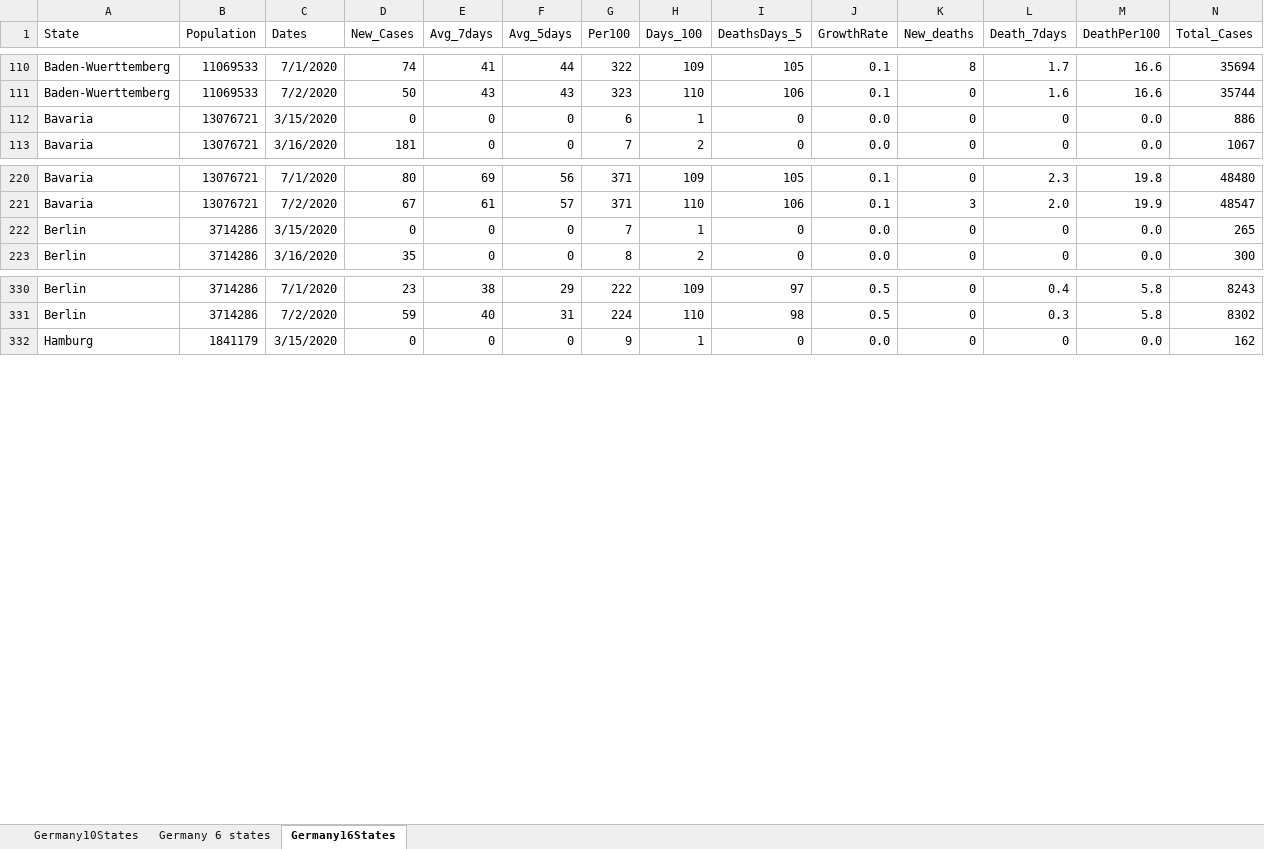
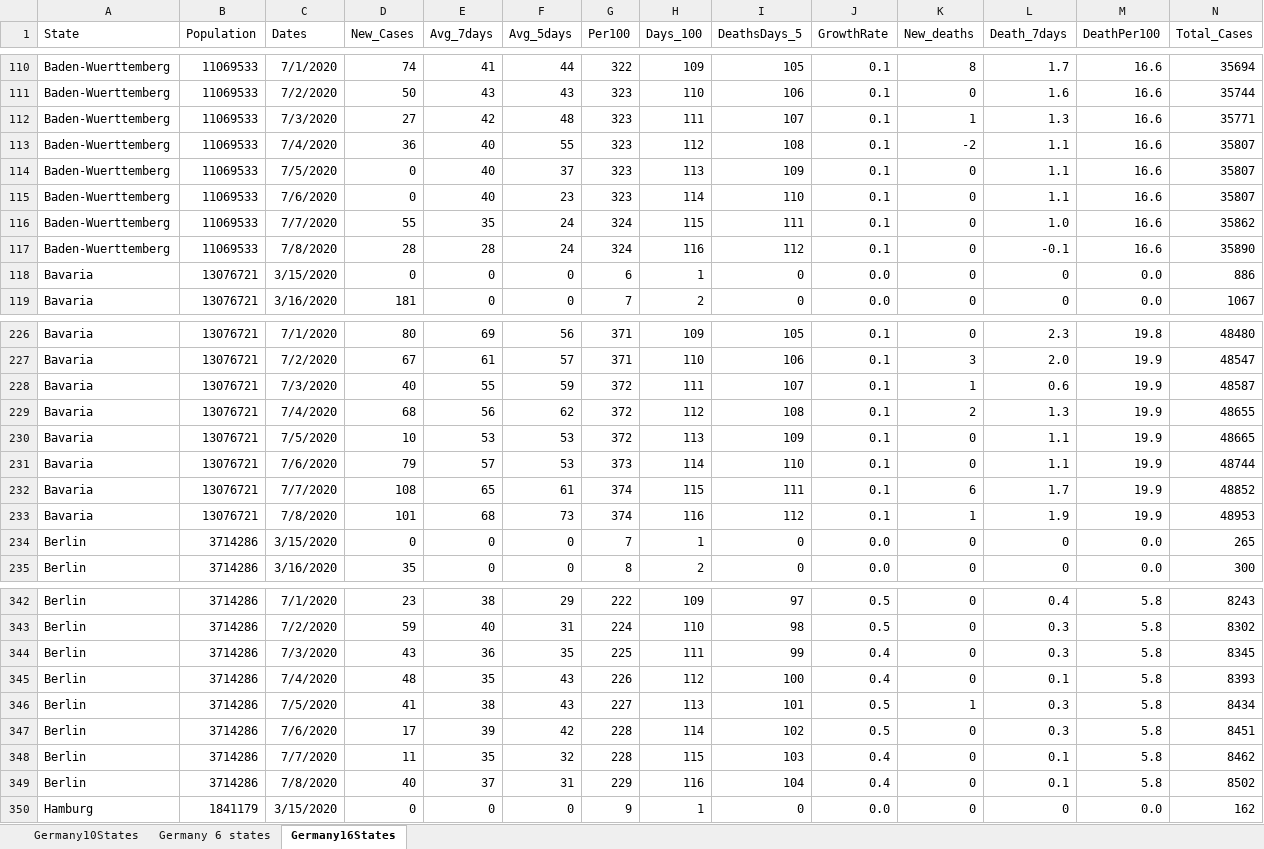
Before and after one commit to nyyubio/First_Website, an Excel workbook: public/data/Germany16StatesXLSX.xlsx, sheet Germany16States, drawn as a sheet; only a part is shown, gaps mark what is left out; values as stored, in another font and other column widths than the file's, no borders; rows hold the shown columns only; the diff covers the shown part only; the diff names each change by its address in the sheet, - before the commit and + after, or states it on an @@ line.

Commit message:
July 8 update
- Updated German data

```diff
--- a/public/data/Germany16StatesXLSX.xlsx (sheet Germany16States)
+++ b/public/data/Germany16StatesXLSX.xlsx (sheet Germany16States)
+row 112: Baden-Wuerttemberg | 11069533 | 7/3/2020 | 27 | 42 | 48 | 323 | 111 | 107 | 0.1 | 1 | 1.3 | 16.6 | 35771
+row 113: Baden-Wuerttemberg | 11069533 | 7/4/2020 | 36 | 40 | 55 | 323 | 112 | 108 | 0.1 | -2 | 1.1 | 16.6 | 35807
+row 114: Baden-Wuerttemberg | 11069533 | 7/5/2020 | 0 | 40 | 37 | 323 | 113 | 109 | 0.1 | 0 | 1.1 | 16.6 | 35807
+row 115: Baden-Wuerttemberg | 11069533 | 7/6/2020 | 0 | 40 | 23 | 323 | 114 | 110 | 0.1 | 0 | 1.1 | 16.6 | 35807
+row 116: Baden-Wuerttemberg | 11069533 | 7/7/2020 | 55 | 35 | 24 | 324 | 115 | 111 | 0.1 | 0 | 1.0 | 16.6 | 35862
+row 117: Baden-Wuerttemberg | 11069533 | 7/8/2020 | 28 | 28 | 24 | 324 | 116 | 112 | 0.1 | 0 | -0.1 | 16.6 | 35890
+row 228: Bavaria | 13076721 | 7/3/2020 | 40 | 55 | 59 | 372 | 111 | 107 | 0.1 | 1 | 0.6 | 19.9 | 48587
+row 229: Bavaria | 13076721 | 7/4/2020 | 68 | 56 | 62 | 372 | 112 | 108 | 0.1 | 2 | 1.3 | 19.9 | 48655
+row 230: Bavaria | 13076721 | 7/5/2020 | 10 | 53 | 53 | 372 | 113 | 109 | 0.1 | 0 | 1.1 | 19.9 | 48665
+row 231: Bavaria | 13076721 | 7/6/2020 | 79 | 57 | 53 | 373 | 114 | 110 | 0.1 | 0 | 1.1 | 19.9 | 48744
+row 232: Bavaria | 13076721 | 7/7/2020 | 108 | 65 | 61 | 374 | 115 | 111 | 0.1 | 6 | 1.7 | 19.9 | 48852
+row 233: Bavaria | 13076721 | 7/8/2020 | 101 | 68 | 73 | 374 | 116 | 112 | 0.1 | 1 | 1.9 | 19.9 | 48953
+row 344: Berlin | 3714286 | 7/3/2020 | 43 | 36 | 35 | 225 | 111 | 99 | 0.4 | 0 | 0.3 | 5.8 | 8345
+row 345: Berlin | 3714286 | 7/4/2020 | 48 | 35 | 43 | 226 | 112 | 100 | 0.4 | 0 | 0.1 | 5.8 | 8393
+row 346: Berlin | 3714286 | 7/5/2020 | 41 | 38 | 43 | 227 | 113 | 101 | 0.5 | 1 | 0.3 | 5.8 | 8434
+row 347: Berlin | 3714286 | 7/6/2020 | 17 | 39 | 42 | 228 | 114 | 102 | 0.5 | 0 | 0.3 | 5.8 | 8451
+row 348: Berlin | 3714286 | 7/7/2020 | 11 | 35 | 32 | 228 | 115 | 103 | 0.4 | 0 | 0.1 | 5.8 | 8462
+row 349: Berlin | 3714286 | 7/8/2020 | 40 | 37 | 31 | 229 | 116 | 104 | 0.4 | 0 | 0.1 | 5.8 | 8502
```
Also changed, not shown: 78 added rows elsewhere in this sheet, formulas that keep their value, static/data/Germany16StatesXLSX.xlsx, 44 other files.
